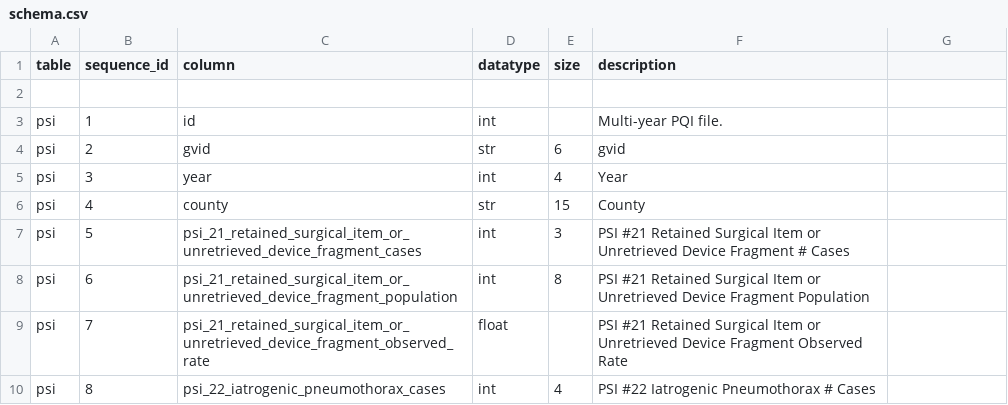
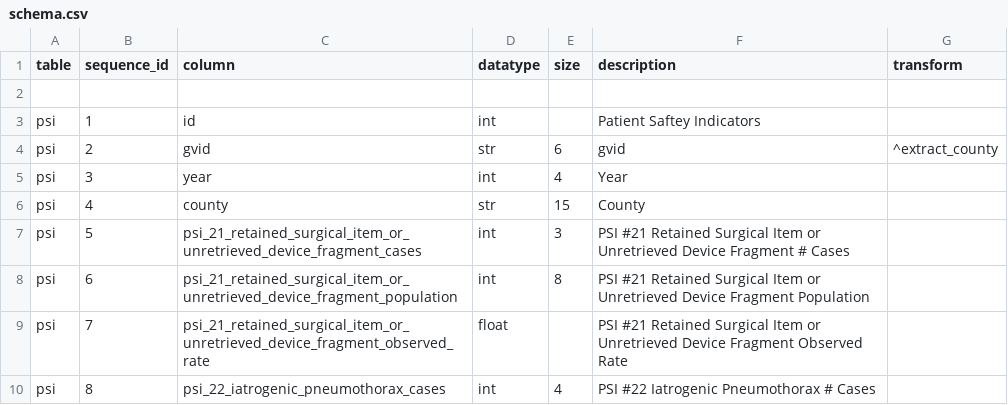
Before and after one commit to CivicKnowledge/ambry10-bundles, a CSV file: oshpd.ca.gov/psi/schema.csv, drawn as a sheet; only a part is shown; the diff names each change by its address in the sheet, - before the commit and + after, or states it on an @@ line.

```diff
--- a/oshpd.ca.gov/psi/schema.csv
+++ b/oshpd.ca.gov/psi/schema.csv
-G1: (empty)
+G1: transform
-F3 (description): Multi-year PQI file.
+F3 (description): Patient Saftey Indicators
-G4 (transform): (empty)
+G4 (transform): ^extract_county
```
Also changed, not shown: oshpd.ca.gov/patient_discharges/sources.csv, oshpd.ca.gov/psi/sources.csv, 6 other files.
